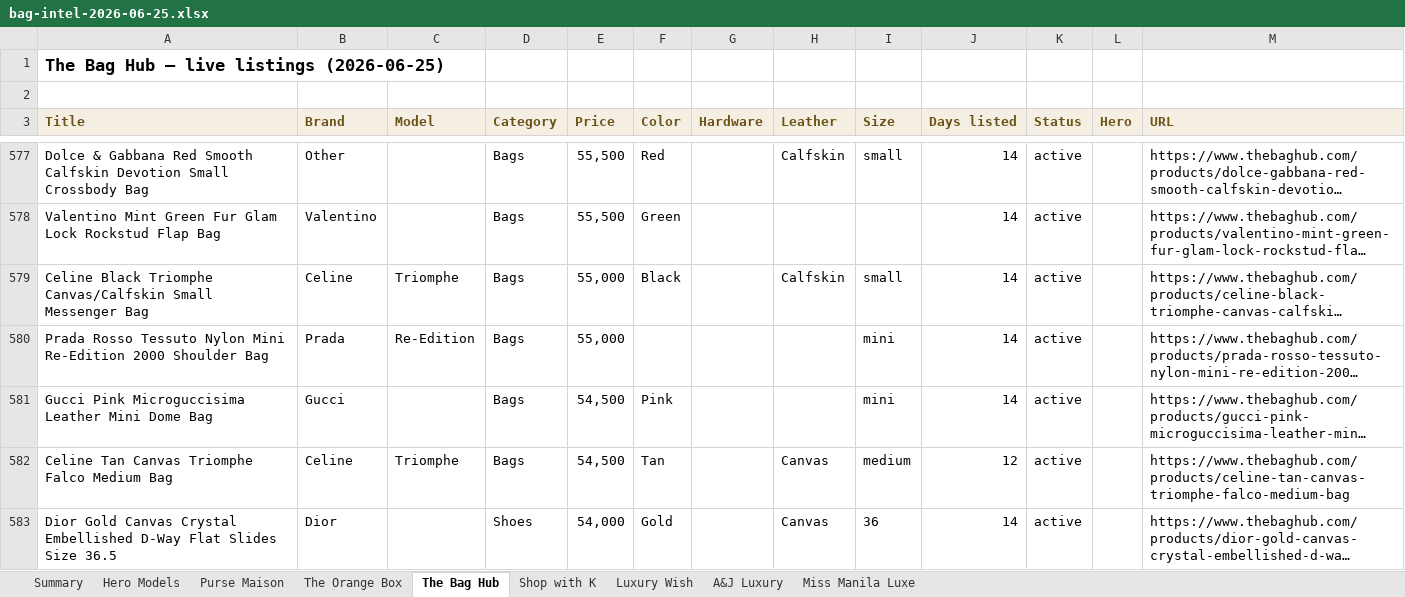
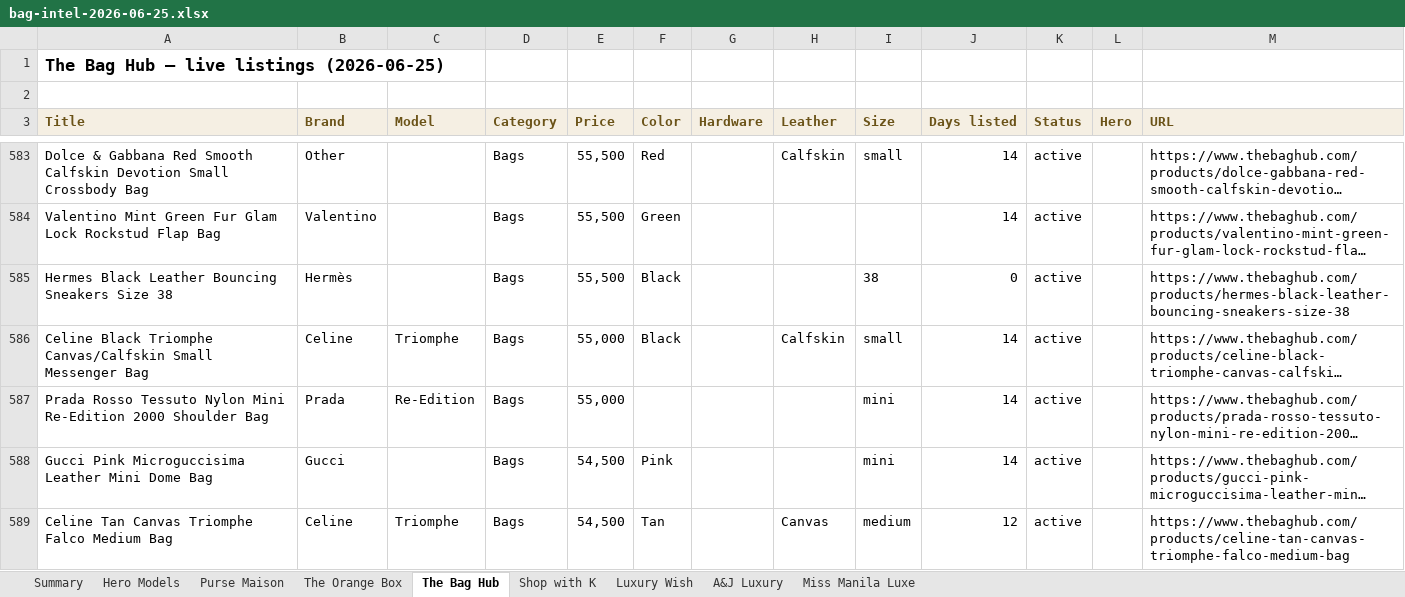
Before and after one commit to rbbincal-cpu/bag-intel, an Excel workbook: exports/bag-intel-2026-06-25.xlsx, sheet The Bag Hub, drawn as a sheet; only a part is shown, gaps mark what is left out; the shorter side is filled out with more unchanged rows; long unchanged cells end in …; values as stored, in another font and other column widths than the file's, no borders; the diff covers the shown part only; the diff names each change by its address in the sheet, - before the commit and + after, or states it on an @@ line.

```diff
--- a/exports/bag-intel-2026-06-25.xlsx (sheet The Bag Hub)
+++ b/exports/bag-intel-2026-06-25.xlsx (sheet The Bag Hub)
+row 585: Hermes Black Leather Bouncing Sneakers Size 38 | Hermès |  | Bags | 55,500 | Black |  |  | 38 | 0 | active |  | https://www.thebaghub.com/products/hermes-black-leather-bouncing-sneakers-size-38
```
Also changed, not shown: 14 added rows and 2 removed rows elsewhere in this sheet, sheet Miss Manila Luxe, sheet Purse Maison, sheet A&J Luxury, sheet The Orange Box, sheet Summary, sheet Hero Models, 1 more sheet, 2 other files.
